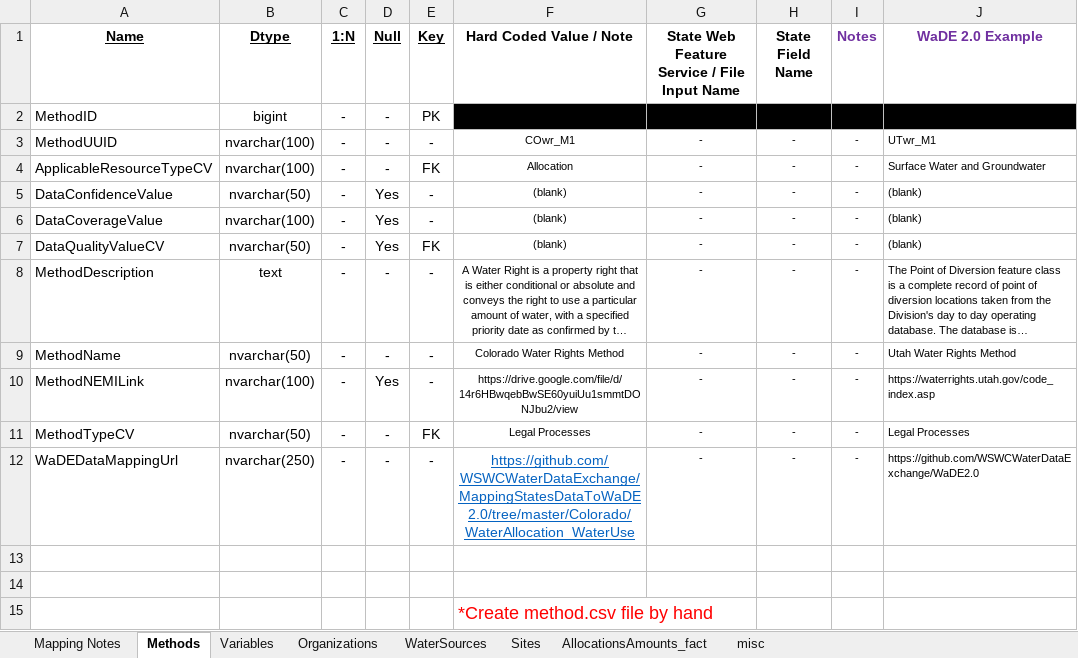
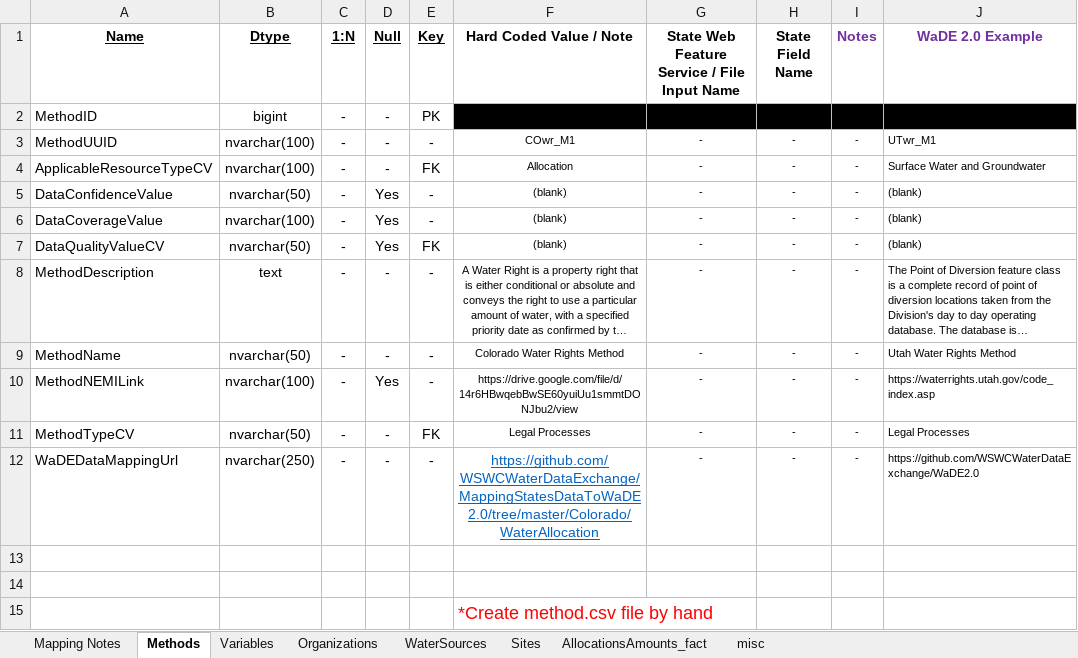
Before and after one commit to WSWCWaterDataExchange/MappingStatesDataToWaDE2.0, an Excel workbook: Colorado/WaterAllocation/COwr_Allocation Schema Mapping to WaDE.xlsx, sheet Methods, drawn as a sheet; only a part is shown; long unchanged cells end in …; values as stored, in another font and other column widths than the file's, no borders; the diff names each change by its address in the sheet, - before the commit and + after, or states it on an @@ line.

Commit message:
COwr update
- redownloaded data

```diff
--- a/Colorado/WaterAllocation/COwr_Allocation Schema Mapping to WaDE.xlsx (sheet Methods)
+++ b/Colorado/WaterAllocation/COwr_Allocation Schema Mapping to WaDE.xlsx (sheet Methods)
-F12 (Hard Coded Value / Note): https://github.com/WSWCWaterDataExchange/MappingStatesDataToWaDE2.0/tree/master/Colorado/WaterAllocation_WaterUse
+F12 (Hard Coded Value / Note): https://github.com/WSWCWaterDataExchange/MappingStatesDataToWaDE2.0/tree/master/Colorado/WaterAllocation
```
Also changed, not shown: 12 other files.
